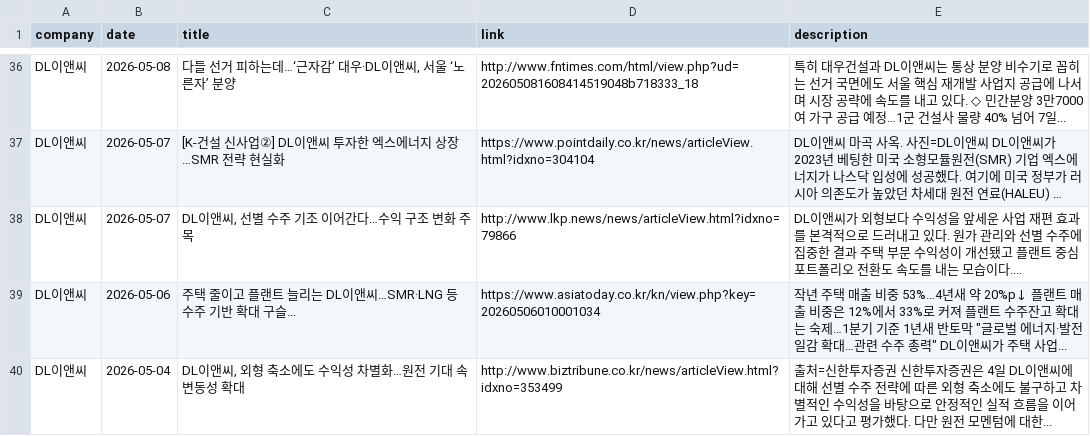
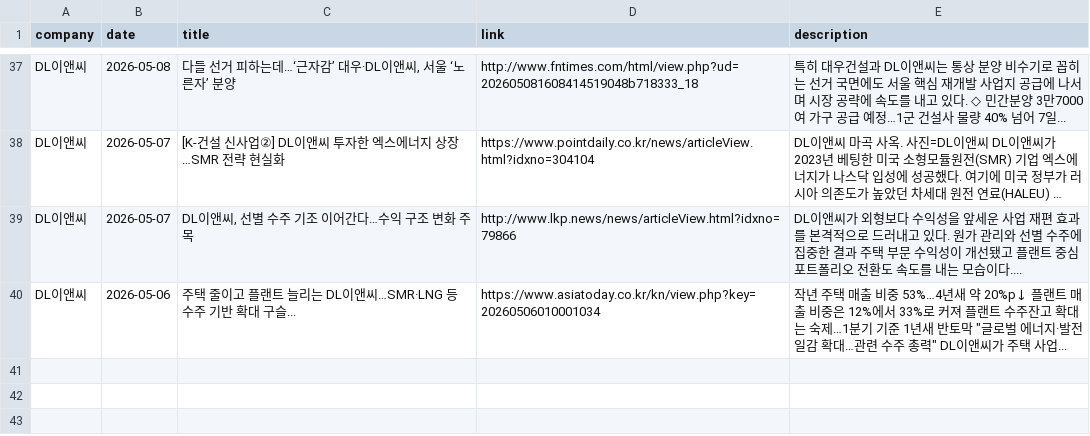
Before and after one commit to hdec-daily-news/hdec-competitors, a CSV file: 대형사_동향.csv, drawn as a sheet; only a part is shown, gaps mark what is left out; long unchanged cells end in …; the diff covers the shown part only.

```diff
--- a/대형사_동향.csv
+++ b/대형사_동향.csv
@@ -39,2 +40 @@ DL이앤씨,2026-05-07,"DL이앤씨, 선별 수주 기조 이어간다…수익
 DL이앤씨,2026-05-06,주택 줄이고 플랜트 늘리는 DL이앤씨…SMR·LNG 등 수주 기반 확대 구슬...,https://www.asiatoday.co.kr/kn/view.php?key=20260506010001034,"작년 주택 매출 비중 53%…4년새 약 20%p↓ 플랜트 매출 비중은 12%에서 33%로 커져 플랜트 수주잔고 확대는 숙제…1분기 기준 1년새 반토막 ""글로벌 에너지·발전 일감 확대…관련 수주 총력"" DL이앤씨가 주택 사업... "
-DL이앤씨,2026-05-04,"DL이앤씨, 외형 축소에도 수익성 차별화…원전 기대 속 변동성 확대",http://www.biztribune.co.kr/news/articleView.html?idxno=353499,출처=신한투자증권 신한투자증권은 4일 DL이앤씨에 대해 선별 수주 전략에 따른 외형 축소에도 불구하고 차별적인 수익성을 바탕으로 안정적인 실적 흐름을 이어가고 있다고 평가했다. 다만 원전 모멘텀에 대한...
```
Also changed, not shown: 11 added rows, 10 removed rows and 3 edited cells elsewhere in this file, 1 other file.
